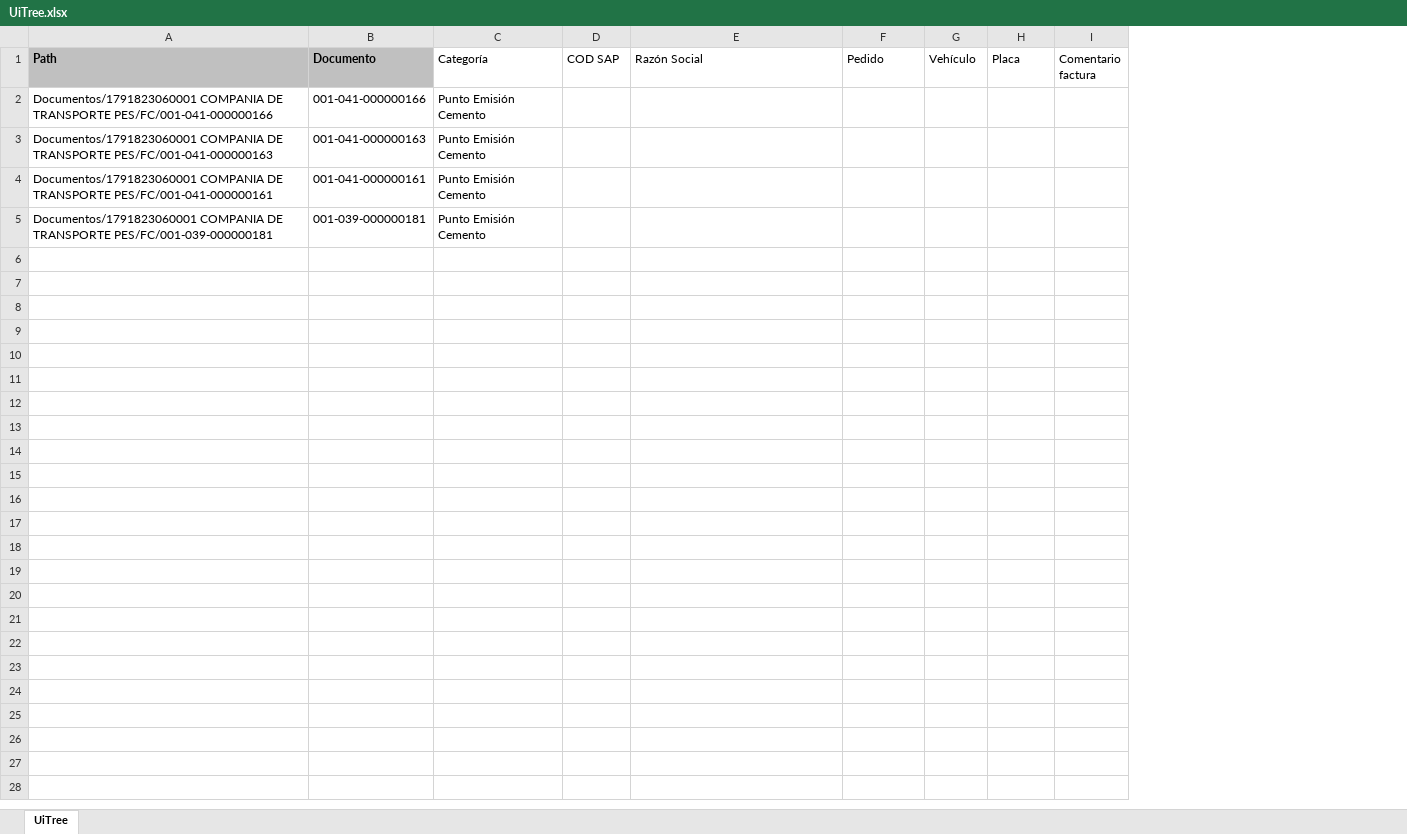
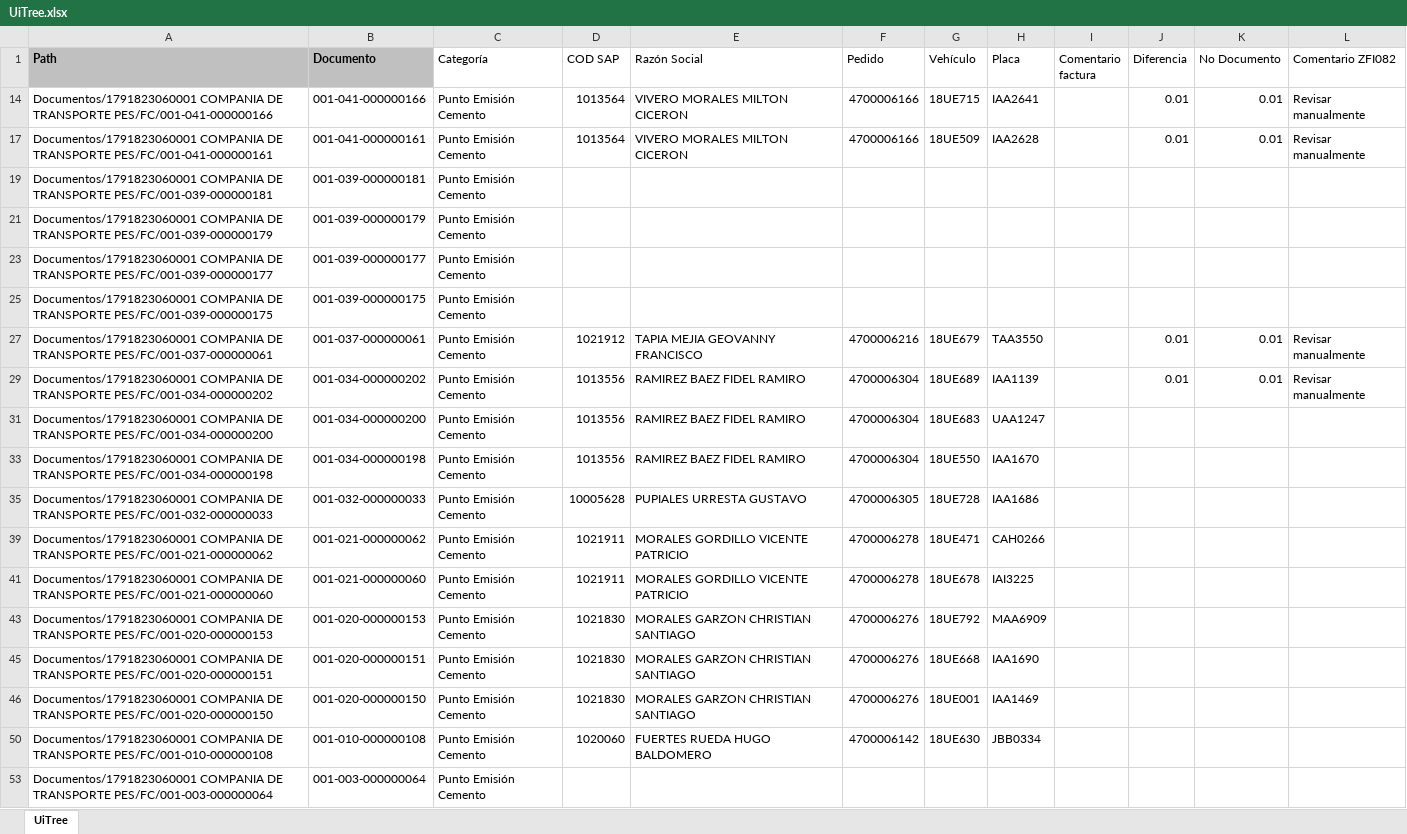
Before and after one commit to BenCruzSar95/uipathunacem, an Excel workbook: Robot Cuentas por Cobrar/Config/Archivos/UiTree.xlsx, sheet UiTree, drawn as a sheet; values as stored, in another font and other column widths than the file's, no borders; removed rows and columns are numbered as before the commit, all else as after; the diff names each change by its address in the sheet, - before the commit and + after, or states it on an @@ line.

```diff
--- a/Robot Cuentas por Cobrar/Config/Archivos/UiTree.xlsx (sheet UiTree)
+++ b/Robot Cuentas por Cobrar/Config/Archivos/UiTree.xlsx (sheet UiTree)
+column J (Diferencia), rows 14-17: 0.01 | 0.01
+column K (No Documento), rows 14-17: 0.01 | 0.01
+column L (Comentario ZFI082), rows 14-17: Revisar manualmente | Revisar manualmente
-D14 (COD SAP): (empty)
+D14 (COD SAP): 1013564
-E14 (Razón Social): (empty)
+E14 (Razón Social): VIVERO MORALES MILTON CICERON
-F14 (Pedido): (empty)
+F14 (Pedido): 4700006166
-G14 (Vehículo): (empty)
+G14 (Vehículo): 18UE715
-H14 (Placa): (empty)
+H14 (Placa): IAA2641
-row 3: Documentos/1791823060001 COMPANIA DE TRANSPORTE PES/FC/001-041-000000163 | 001-041-000000163 | Punto Emisión Cemento
-D17 (COD SAP): (empty)
+D17 (COD SAP): 1013564
-E17 (Razón Social): (empty)
+E17 (Razón Social): VIVERO MORALES MILTON CICERON
-F17 (Pedido): (empty)
+F17 (Pedido): 4700006166
-G17 (Vehículo): (empty)
+G17 (Vehículo): 18UE509
-H17 (Placa): (empty)
+H17 (Placa): IAA2628
+row 21: Documentos/1791823060001 COMPANIA DE TRANSPORTE PES/FC/001-039-000000179 | 001-039-000000179 | Punto Emisión Cemento
+row 23: Documentos/1791823060001 COMPANIA DE TRANSPORTE PES/FC/001-039-000000177 | 001-039-000000177 | Punto Emisión Cemento
+row 25: Documentos/1791823060001 COMPANIA DE TRANSPORTE PES/FC/001-039-000000175 | 001-039-000000175 | Punto Emisión Cemento
+row 27: Documentos/1791823060001 COMPANIA DE TRANSPORTE PES/FC/001-037-000000061 | 001-037-000000061 | Punto Emisión Cemento | 1021912 | TAPIA MEJIA GEOVANNY FRANCISCO | 4700006216 | 18UE679 | TAA3550 |  | 0.01 | 0.01 | Revisar manualmente
+row 29: Documentos/1791823060001 COMPANIA DE TRANSPORTE PES/FC/001-034-000000202 | 001-034-000000202 | Punto Emisión Cemento | 1013556 | RAMIREZ BAEZ FIDEL RAMIRO | 4700006304 | 18UE689 | IAA1139 |  | 0.01 | 0.01 | Revisar manualmente
+row 31: Documentos/1791823060001 COMPANIA DE TRANSPORTE PES/FC/001-034-000000200 | 001-034-000000200 | Punto Emisión Cemento | 1013556 | RAMIREZ BAEZ FIDEL RAMIRO | 4700006304 | 18UE683 | UAA1247
+row 33: Documentos/1791823060001 COMPANIA DE TRANSPORTE PES/FC/001-034-000000198 | 001-034-000000198 | Punto Emisión Cemento | 1013556 | RAMIREZ BAEZ FIDEL RAMIRO | 4700006304 | 18UE550 | IAA1670
+row 35: Documentos/1791823060001 COMPANIA DE TRANSPORTE PES/FC/001-032-000000033 | 001-032-000000033 | Punto Emisión Cemento | 10005628 | PUPIALES URRESTA GUSTAVO | 4700006305 | 18UE728 | IAA1686
+row 39: Documentos/1791823060001 COMPANIA DE TRANSPORTE PES/FC/001-021-000000062 | 001-021-000000062 | Punto Emisión Cemento | 1021911 | MORALES GORDILLO VICENTE PATRICIO | 4700006278 | 18UE471 | CAH0266
+row 41: Documentos/1791823060001 COMPANIA DE TRANSPORTE PES/FC/001-021-000000060 | 001-021-000000060 | Punto Emisión Cemento | 1021911 | MORALES GORDILLO VICENTE PATRICIO | 4700006278 | 18UE678 | IAI3225
+row 43: Documentos/1791823060001 COMPANIA DE TRANSPORTE PES/FC/001-020-000000153 | 001-020-000000153 | Punto Emisión Cemento | 1021830 | MORALES GARZON CHRISTIAN SANTIAGO | 4700006276 | 18UE792 | MAA6909
+row 45: Documentos/1791823060001 COMPANIA DE TRANSPORTE PES/FC/001-020-000000151 | 001-020-000000151 | Punto Emisión Cemento | 1021830 | MORALES GARZON CHRISTIAN SANTIAGO | 4700006276 | 18UE668 | IAA1690
+row 46: Documentos/1791823060001 COMPANIA DE TRANSPORTE PES/FC/001-020-000000150 | 001-020-000000150 | Punto Emisión Cemento | 1021830 | MORALES GARZON CHRISTIAN SANTIAGO | 4700006276 | 18UE001 | IAA1469
+row 50: Documentos/1791823060001 COMPANIA DE TRANSPORTE PES/FC/001-010-000000108 | 001-010-000000108 | Punto Emisión Cemento | 1020060 | FUERTES RUEDA HUGO BALDOMERO | 4700006142 | 18UE630 | JBB0334
+row 53: Documentos/1791823060001 COMPANIA DE TRANSPORTE PES/FC/001-003-000000064 | 001-003-000000064 | Punto Emisión Cemento
```
Also changed, not shown: hidden cells, Robot Cuentas por Cobrar/Config/Macros/macro.xlsx, 10 other files.
